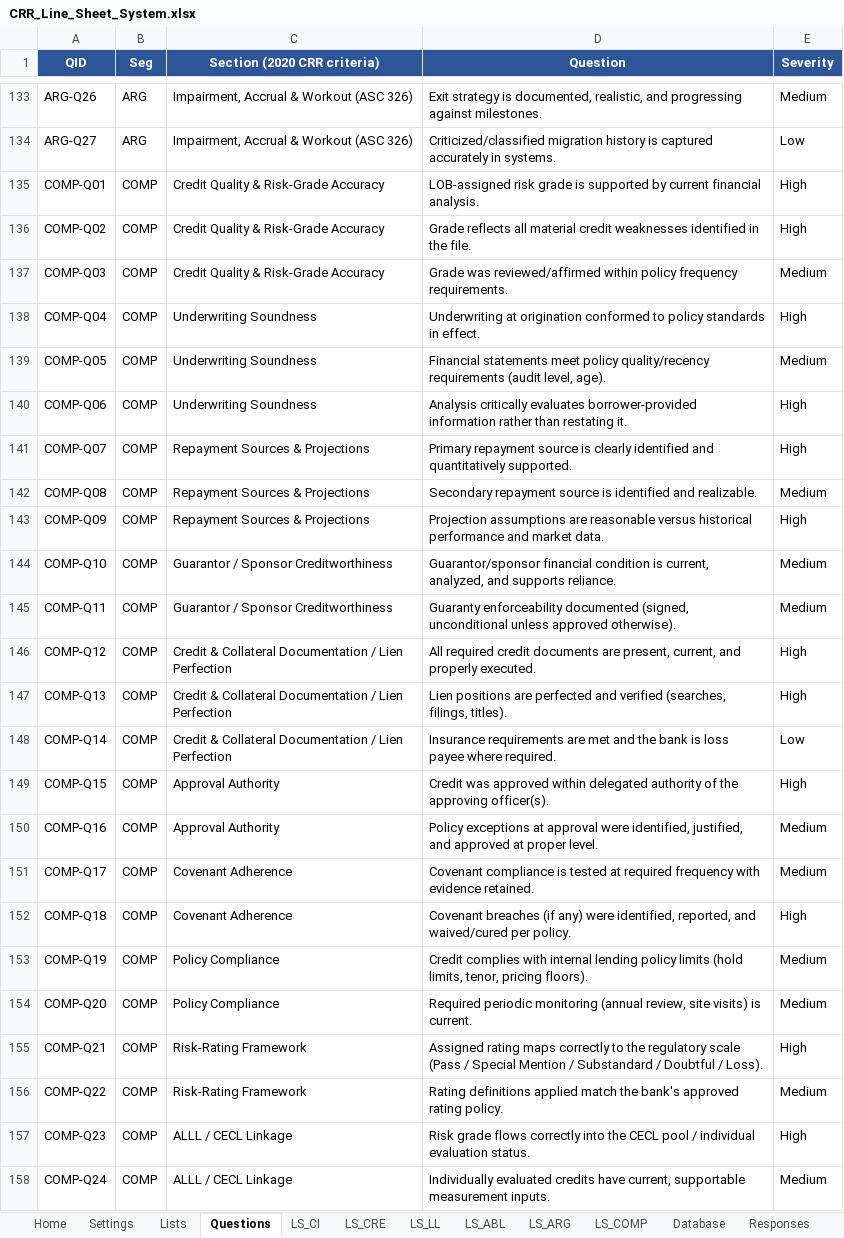
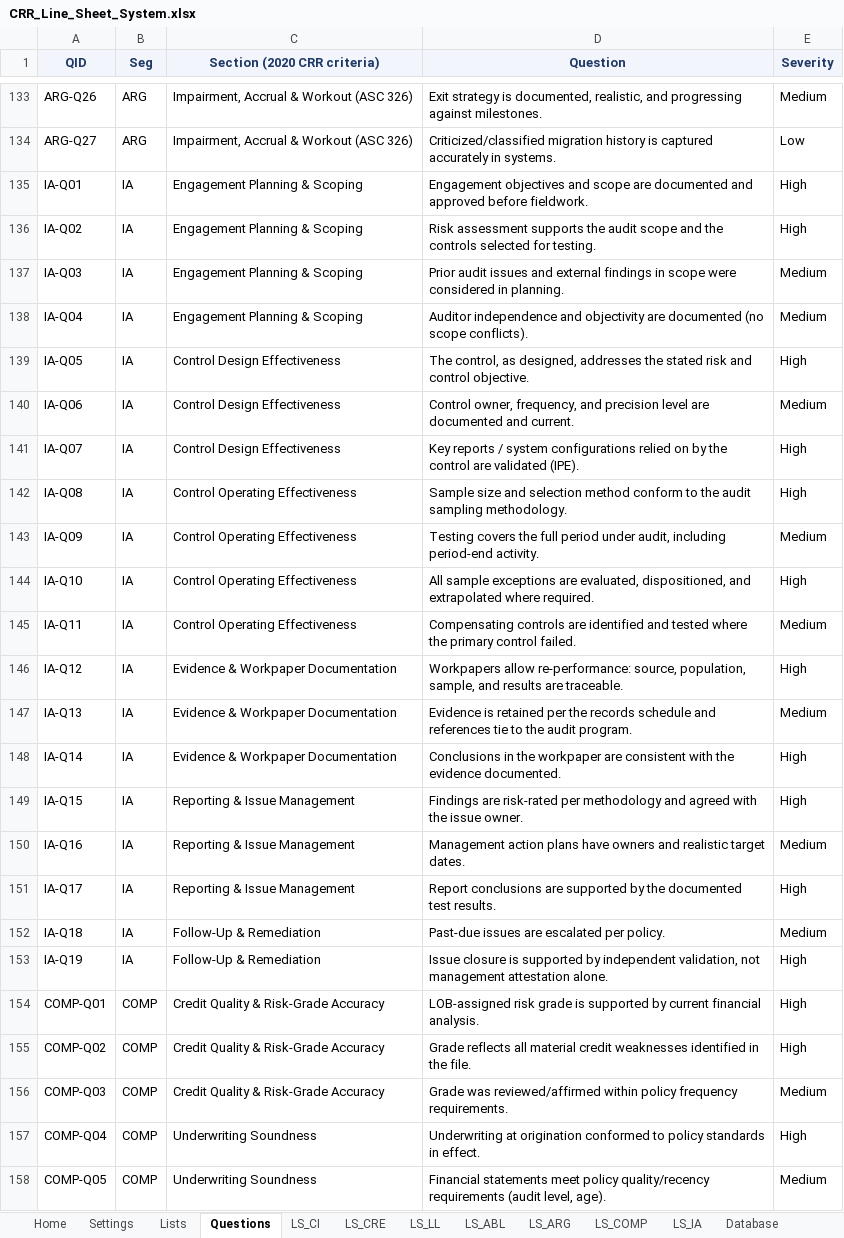
Before and after one commit to AJSethuraman/SATC, an Excel workbook: crr_system/output/CRR_Line_Sheet_System.xlsx, sheet Questions, drawn as a sheet; only a part is shown, gaps mark what is left out; the shorter side is filled out with more unchanged rows; values as stored, in another font and other column widths than the file's, no borders; charts and pictures not drawn; the diff names each change by its address in the sheet, - before the commit and + after, or states it on an @@ line.

```diff
--- a/crr_system/output/CRR_Line_Sheet_System.xlsx (sheet Questions)
+++ b/crr_system/output/CRR_Line_Sheet_System.xlsx (sheet Questions)
+sheet tab: LS_IA
@@ A1:E1 fill: #2E5597 → #F2F6FC, text colour: #FFFFFF → #1F3864 @@
+row 135: IA-Q01 | IA | Engagement Planning & Scoping | Engagement objectives and scope are documented and approved before fieldwork. | High
+row 136: IA-Q02 | IA | Engagement Planning & Scoping | Risk assessment supports the audit scope and the controls selected for testing. | High
+row 137: IA-Q03 | IA | Engagement Planning & Scoping | Prior audit issues and external findings in scope were considered in planning. | Medium
+row 138: IA-Q04 | IA | Engagement Planning & Scoping | Auditor independence and objectivity are documented (no scope conflicts). | Medium
+row 139: IA-Q05 | IA | Control Design Effectiveness | The control, as designed, addresses the stated risk and control objective. | High
+row 140: IA-Q06 | IA | Control Design Effectiveness | Control owner, frequency, and precision level are documented and current. | Medium
+row 141: IA-Q07 | IA | Control Design Effectiveness | Key reports / system configurations relied on by the control are validated (IPE). | High
+row 142: IA-Q08 | IA | Control Operating Effectiveness | Sample size and selection method conform to the audit sampling methodology. | High
+row 143: IA-Q09 | IA | Control Operating Effectiveness | Testing covers the full period under audit, including period-end activity. | Medium
+row 144: IA-Q10 | IA | Control Operating Effectiveness | All sample exceptions are evaluated, dispositioned, and extrapolated where required. | High
+row 145: IA-Q11 | IA | Control Operating Effectiveness | Compensating controls are identified and tested where the primary control failed. | Medium
+row 146: IA-Q12 | IA | Evidence & Workpaper Documentation | Workpapers allow re-performance: source, population, sample, and results are traceable. | High
+row 147: IA-Q13 | IA | Evidence & Workpaper Documentation | Evidence is retained per the records schedule and references tie to the audit program. | Medium
+row 148: IA-Q14 | IA | Evidence & Workpaper Documentation | Conclusions in the workpaper are consistent with the evidence documented. | High
+row 149: IA-Q15 | IA | Reporting & Issue Management | Findings are risk-rated per methodology and agreed with the issue owner. | High
+row 150: IA-Q16 | IA | Reporting & Issue Management | Management action plans have owners and realistic target dates. | Medium
+row 151: IA-Q17 | IA | Reporting & Issue Management | Report conclusions are supported by the documented test results. | High
+row 152: IA-Q18 | IA | Follow-Up & Remediation | Past-due issues are escalated per policy. | Medium
+row 153: IA-Q19 | IA | Follow-Up & Remediation | Issue closure is supported by independent validation, not management attestation alone. | High
```
Also changed, not shown: sheet Responses, sheet Database, sheet Dash_Portfolio, sheet Dash_Exceptions, sheet LS_COMP, sheet Dash_Trends, 10 more sheets, formulas that keep their value, charts or pictures, 13 other files.
